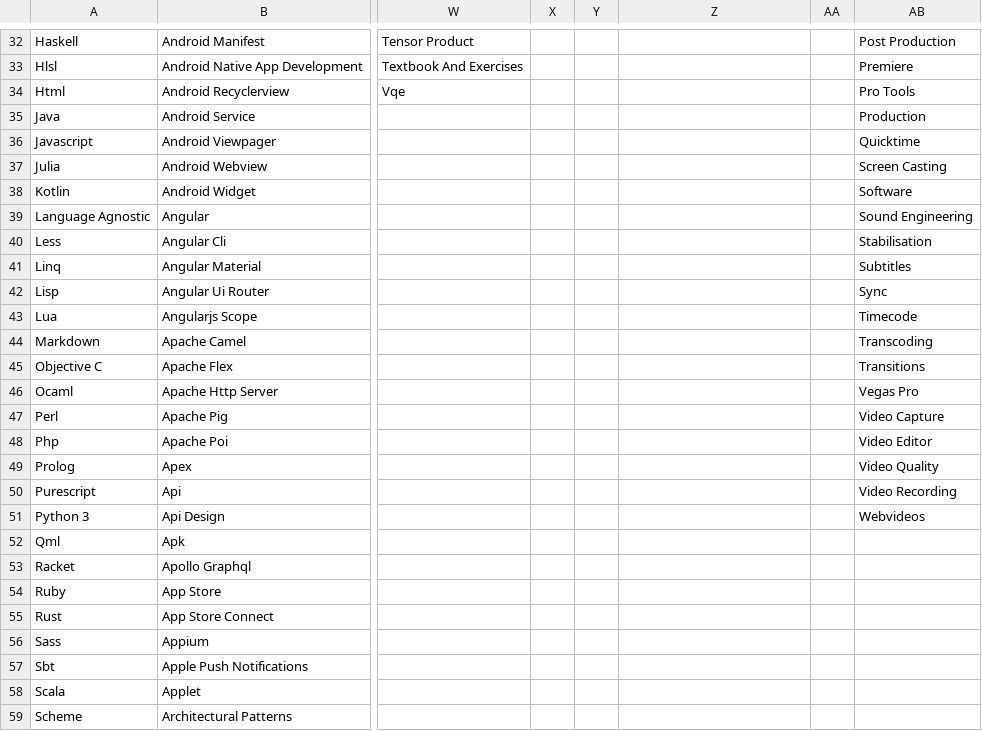
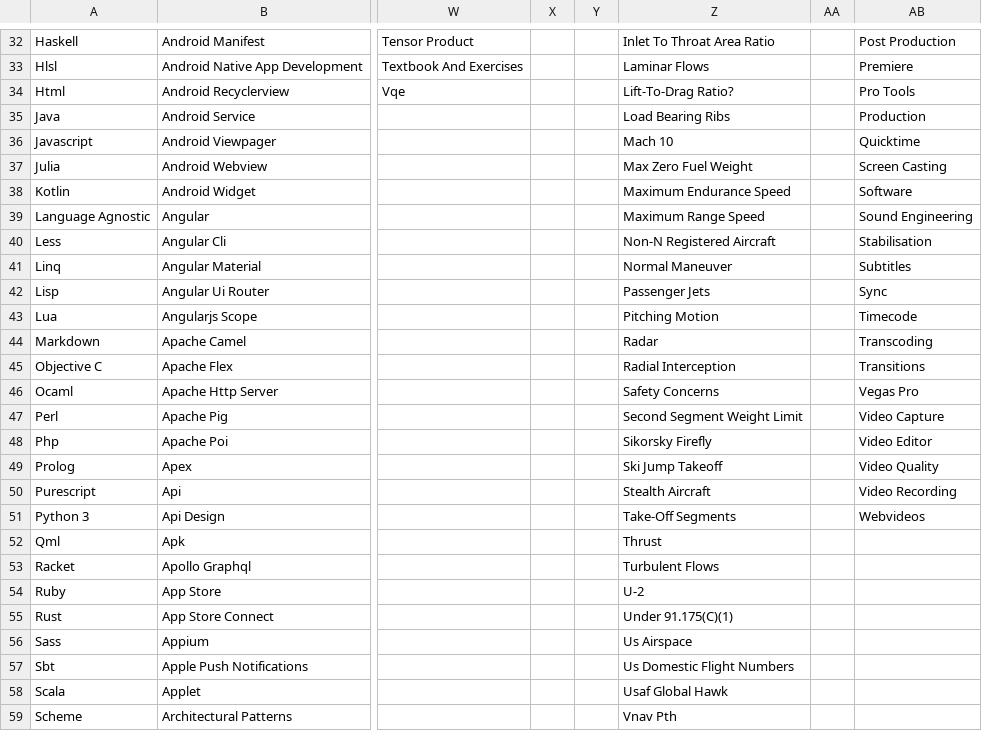
Before and after one commit to ldtalent/rk-scraping-skills, a CSV file: Final_Skill_Data.csv, drawn as a sheet; only a part is shown, gaps mark what is left out; the diff covers the shown part only; the diff names each change by its address in the sheet, - before the commit and + after, or states it on an @@ line.

```diff
--- a/Final_Skill_Data.csv
+++ b/Final_Skill_Data.csv
-Z32: (empty)
+Z32: Inlet To Throat Area Ratio
-Z33: (empty)
+Z33: Laminar Flows
-Z34: (empty)
+Z34: Lift-To-Drag Ratio?
-Z35: (empty)
+Z35: Load Bearing Ribs
-Z36: (empty)
+Z36: Mach 10
-Z37: (empty)
+Z37: Max Zero Fuel Weight
-Z38: (empty)
+Z38: Maximum Endurance Speed
-Z39: (empty)
+Z39: Maximum Range Speed
-Z40: (empty)
+Z40: Non-N Registered Aircraft
-Z41: (empty)
+Z41: Normal Maneuver
-Z42: (empty)
+Z42: Passenger Jets
-Z43: (empty)
+Z43: Pitching Motion
-Z44: (empty)
+Z44: Radar
-Z45: (empty)
+Z45: Radial Interception
-Z46: (empty)
+Z46: Safety Concerns
-Z47: (empty)
+Z47: Second Segment Weight Limit
-Z48: (empty)
+Z48: Sikorsky Firefly
-Z49: (empty)
+Z49: Ski Jump Takeoff
-Z50: (empty)
+Z50: Stealth Aircraft
-Z51: (empty)
+Z51: Take-Off Segments
-Z52: (empty)
+Z52: Thrust
-Z53: (empty)
+Z53: Turbulent Flows
-Z54: (empty)
+Z54: U-2
-Z55: (empty)
+Z55: Under 91.175(C)(1)
-Z56: (empty)
+Z56: Us Airspace
-Z57: (empty)
+Z57: Us Domestic Flight Numbers
-Z58: (empty)
+Z58: Usaf Global Hawk
-Z59: (empty)
+Z59: Vnav Pth
```
Also changed, not shown: 30 edited cells elsewhere in this file.
